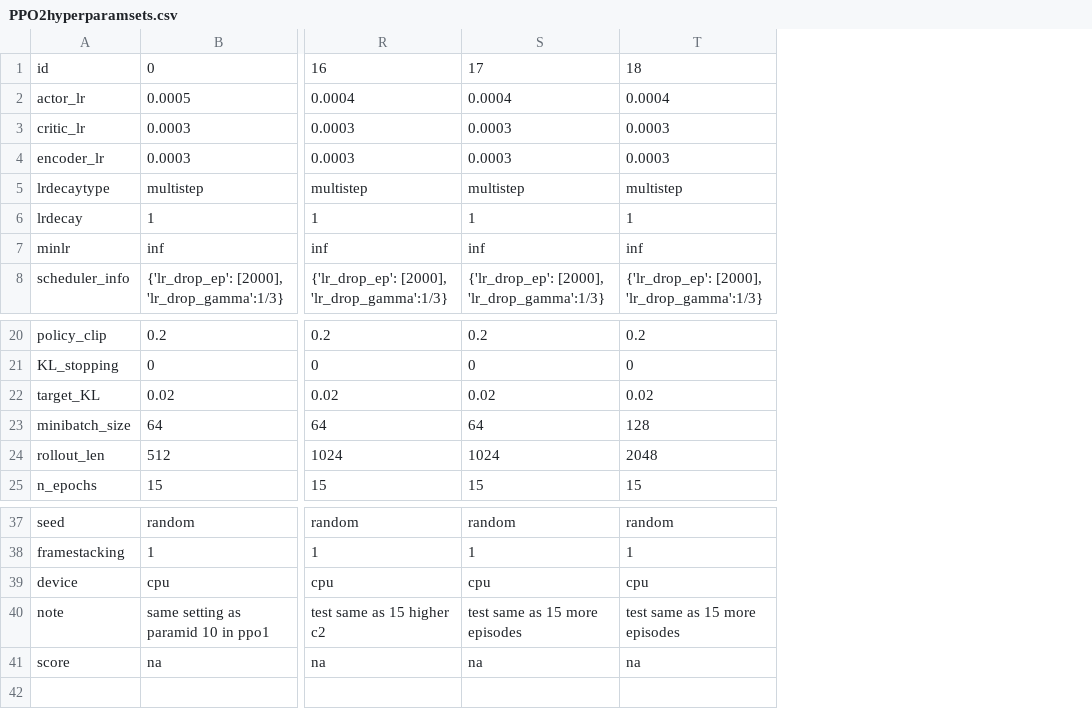
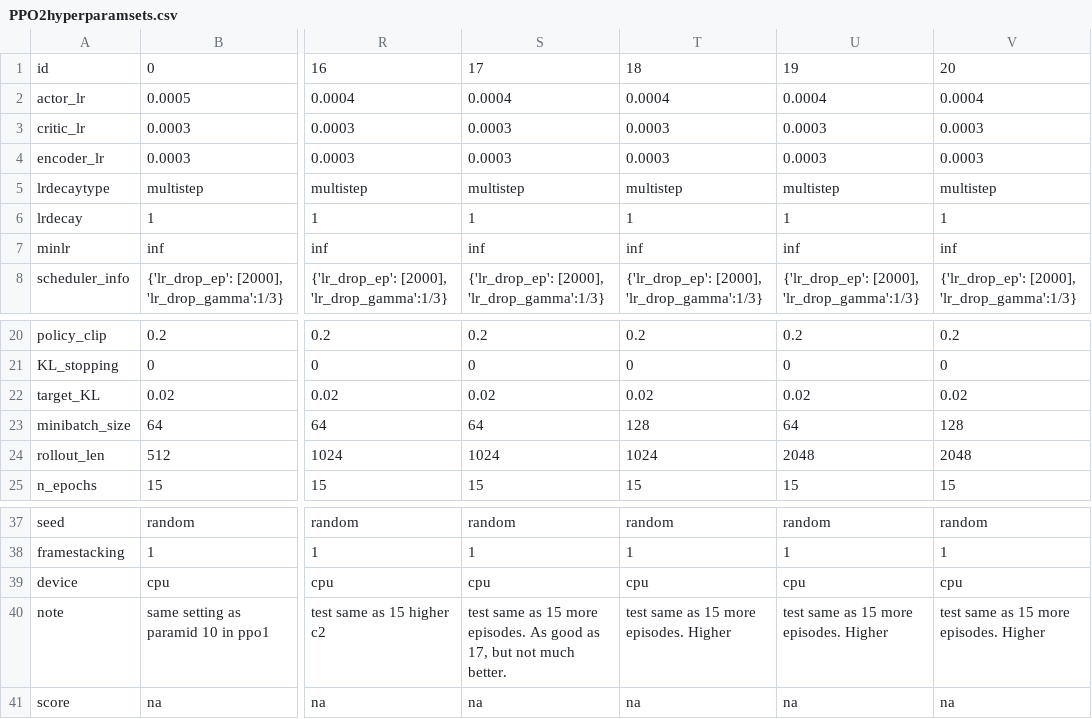
Before and after one commit to hyunseoky9/AIinterpretability, a CSV file: hyperparamsets/PPO2hyperparamsets.csv, drawn as a sheet; only a part is shown, gaps mark what is left out; the diff names each change by its address in the sheet, - before the commit and + after, or states it on an @@ line.

Commit message:
more

```diff
--- a/hyperparamsets/PPO2hyperparamsets.csv
+++ b/hyperparamsets/PPO2hyperparamsets.csv
+column U, rows 1-8: 19 | 0.0004 | 0.0003 | 0.0003 | multistep | 1 | inf | {'lr_drop_ep': [2000], 'lr_drop_gamma':1/3}; rows 20-25: 0.2 | 0 | 0.02 | 64 | 2048 | 15; rows 37-41: random | 1 | cpu | test same as 15 more episodes. Higher | na
+column V, rows 1-8: 20 | 0.0004 | 0.0003 | 0.0003 | multistep | 1 | inf | {'lr_drop_ep': [2000], 'lr_drop_gamma':1/3}; rows 20-25: 0.2 | 0 | 0.02 | 128 | 2048 | 15; rows 37-41: random | 1 | cpu | test same as 15 more episodes. Higher | na
-T24: 2048
+T24: 1024
-S40: …15 more episodes
+S40: …15 more episodes. As good as 17, but not much better.
-T40: test same as 15 more episodes
+T40: test same as 15 more episodes. Higher
```
